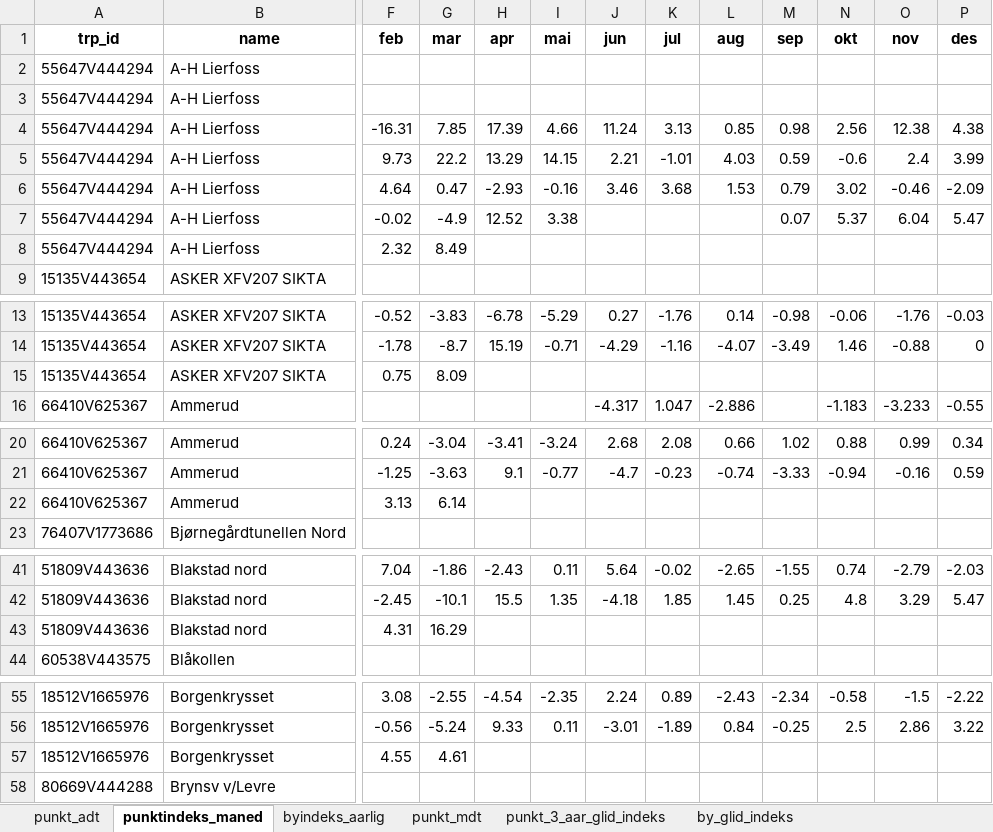
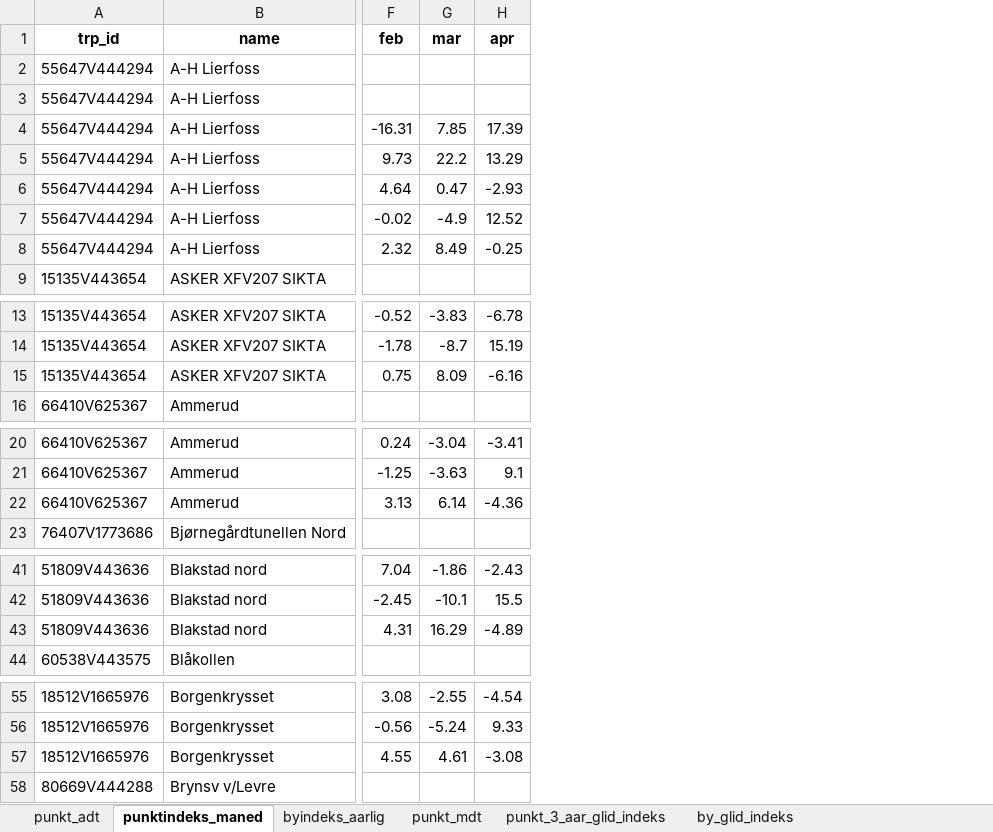
Before and after one commit to snohan/byindeks, an Excel workbook: data_indexpoints_tidy/tallmateriale_959.xlsx, sheet punktindeks_maned, drawn as a sheet; only a part is shown, gaps mark what is left out; values as stored, in another font and other column widths than the file's, no borders; the diff covers the shown part only; the diff names each change by its address in the sheet, - before the commit and + after, or states it on an @@ line.

```diff
--- a/data_indexpoints_tidy/tallmateriale_959.xlsx (sheet punktindeks_maned)
+++ b/data_indexpoints_tidy/tallmateriale_959.xlsx (sheet punktindeks_maned)
-column I (mai), rows 4-7: 4.66 | 14.15 | -0.16 | 3.38; rows 13-14: -5.29 | -0.71; rows 20-21: -3.24 | -0.77; rows 41-42: 0.11 | 1.35; rows 55-56: -2.35 | 0.11
-column J (jun), rows 4-6: 11.24 | 2.21 | 3.46; rows 13-16: 0.27 | -4.29 |  | -4.317; rows 20-21: 2.68 | -4.7; rows 41-42: 5.64 | -4.18; rows 55-56: 2.24 | -3.01
-column K (jul), rows 4-6: 3.13 | -1.01 | 3.68; rows 13-16: -1.76 | -1.16 |  | 1.047; rows 20-21: 2.08 | -0.23; rows 41-42: -0.02 | 1.85; rows 55-56: 0.89 | -1.89
-column L (aug), rows 4-6: 0.85 | 4.03 | 1.53; rows 13-16: 0.14 | -4.07 |  | -2.886; rows 20-21: 0.66 | -0.74; rows 41-42: -2.65 | 1.45; rows 55-56: -2.43 | 0.84
-column M (sep), rows 4-7: 0.98 | 0.59 | 0.79 | 0.07; rows 13-14: -0.98 | -3.49; rows 20-21: 1.02 | -3.33; rows 41-42: -1.55 | 0.25; rows 55-56: -2.34 | -0.25
-column N (okt), rows 4-7: 2.56 | -0.6 | 3.02 | 5.37; rows 13-16: -0.06 | 1.46 |  | -1.183; rows 20-21: 0.88 | -0.94; rows 41-42: 0.74 | 4.8; rows 55-56: -0.58 | 2.5
-column O (nov), rows 4-7: 12.38 | 2.4 | -0.46 | 6.04; rows 13-16: -1.76 | -0.88 |  | -3.233; rows 20-21: 0.99 | -0.16; rows 41-42: -2.79 | 3.29; rows 55-56: -1.5 | 2.86
-column P (des), rows 4-7: 4.38 | 3.99 | -2.09 | 5.47; rows 13-16: -0.03 | 0 |  | -0.55; rows 20-21: 0.34 | 0.59; rows 41-42: -2.03 | 5.47; rows 55-56: -2.22 | 3.22
-H8 (apr): (empty)
+H8 (apr): -0.25
-H15 (apr): (empty)
+H15 (apr): -6.16
-H22 (apr): (empty)
+H22 (apr): -4.36
-H43 (apr): (empty)
+H43 (apr): -4.89
-H57 (apr): (empty)
+H57 (apr): -3.08
```
Also changed, not shown: 66 edited cells elsewhere in this sheet, sheet punkt_mdt, sheet punkt_3_aar_glid_indeks, sheet by_glid_indeks, sheet byindeks_aarlig, sheet punkt_adt, data_indexpoints_tidy/tallmateriale_16952.xlsx, data_indexpoints_tidy/tallmateriale_18952.xlsx, 7 other files.
